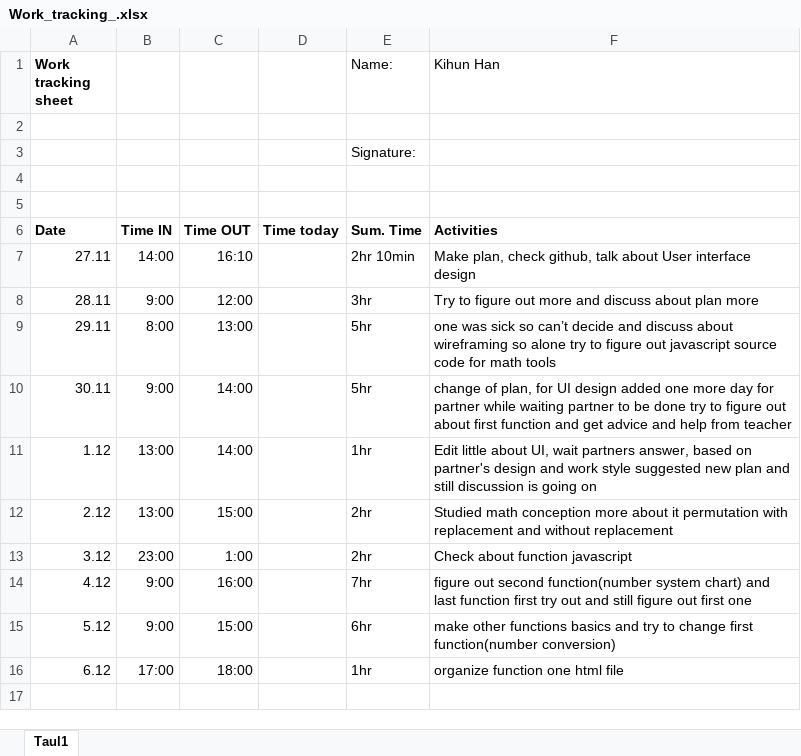
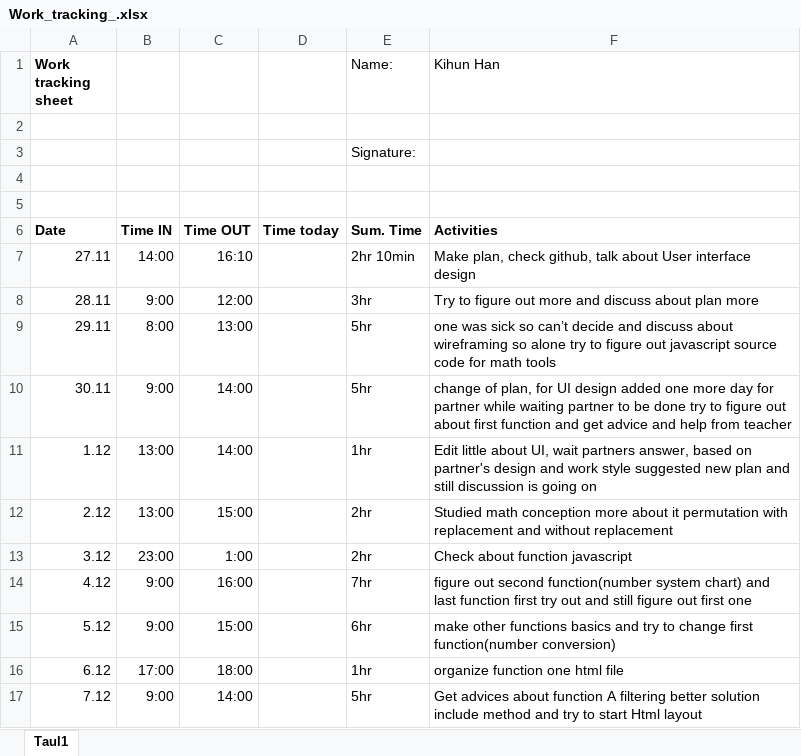
Before and after one commit to t7haki01/DevBasicSkills2017-8, an Excel workbook: kihun_project/Work_tracking_.xlsx, sheet Taul1, drawn as a sheet; values as stored, in another font and other column widths than the file's, no borders; the diff names each change by its address in the sheet, - before the commit and + after, or states it on an @@ line.

Commit message:
started Html layout and little edited function with better solution

```diff
--- a/kihun_project/Work_tracking_.xlsx (sheet Taul1)
+++ b/kihun_project/Work_tracking_.xlsx (sheet Taul1)
+row 17: 7.12 | 9:00 | 14:00 |  | 5hr | Get advices about function A filtering better solution include method and try to start Html layout
```
Also changed, not shown: 12 other files.
